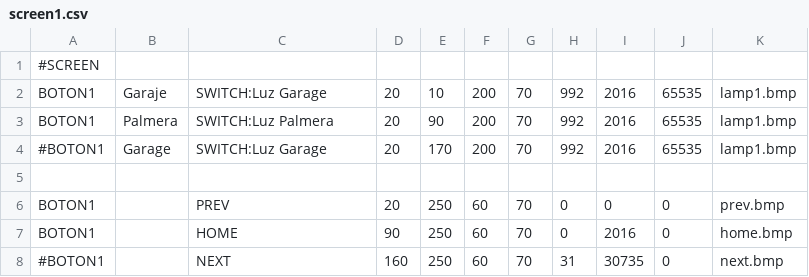
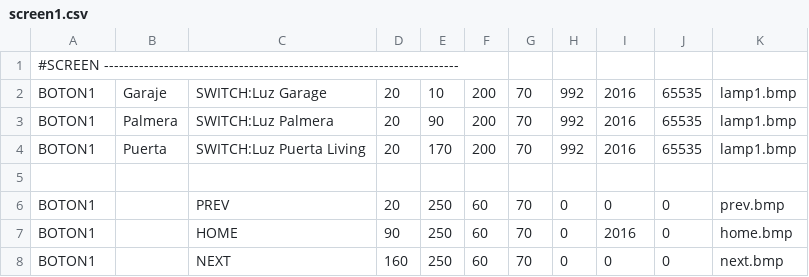
Before and after one commit to wpirri/dom32-touch, a CSV file: MicroSD/1/screen1.csv (was MicroSD/screen1.csv), drawn as a sheet.

```diff
--- a/MicroSD/screen1.csv
+++ b/MicroSD/1/screen1.csv
@@ -1,5 +1,5 @@
-#SCREEN
+#SCREEN -----------------------------------------------------------------------
 BOTON1,Garaje,SWITCH:Luz Garage,20,10,200,70,992,2016,65535,lamp1.bmp
 BOTON1,Palmera,SWITCH:Luz Palmera,20,90,200,70,992,2016,65535,lamp1.bmp
-#BOTON1,Garage,SWITCH:Luz Garage,20,170,200,70,992,2016,65535,lamp1.bmp
+BOTON1,Puerta,SWITCH:Luz Puerta Living,20,170,200,70,992,2016,65535,lamp1.bmp
 
@@ -7,2 +7,2 @@ BOTON1,,PREV,20,250,60,70,0,0,0,prev.bmp
 BOTON1,,HOME,90,250,60,70,0,2016,0,home.bmp
-#BOTON1,,NEXT,160,250,60,70,31,30735,0,next.bmp
+BOTON1,,NEXT,160,250,60,70,0,0,0,next.bmp
```
Also changed, not shown: MicroSD/config.csv, 8 other files.
